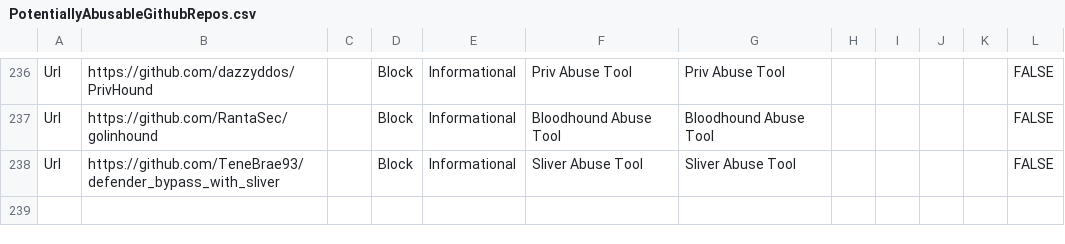
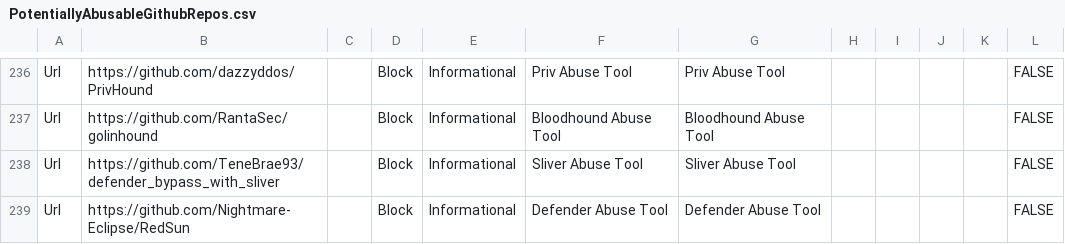
Before and after one commit to jkerai1/SoftwareCertificates, a CSV file: Bulk-IOC-CSVs/PotentiallyAbusableGithubRepos.csv, drawn as a sheet; only a part is shown, gaps mark what is left out; the diff names each change by its address in the sheet, - before the commit and + after, or states it on an @@ line.

Commit message:
Update PotentiallyAbusableGithubRepos.csv

```diff
--- a/Bulk-IOC-CSVs/PotentiallyAbusableGithubRepos.csv
+++ b/Bulk-IOC-CSVs/PotentiallyAbusableGithubRepos.csv
+row 239: Url | https://github.com/Nightmare-Eclipse/RedSun |  | Block | Informational | Defender Abuse Tool | Defender Abuse Tool |  |  |  |  | FALSE
```
